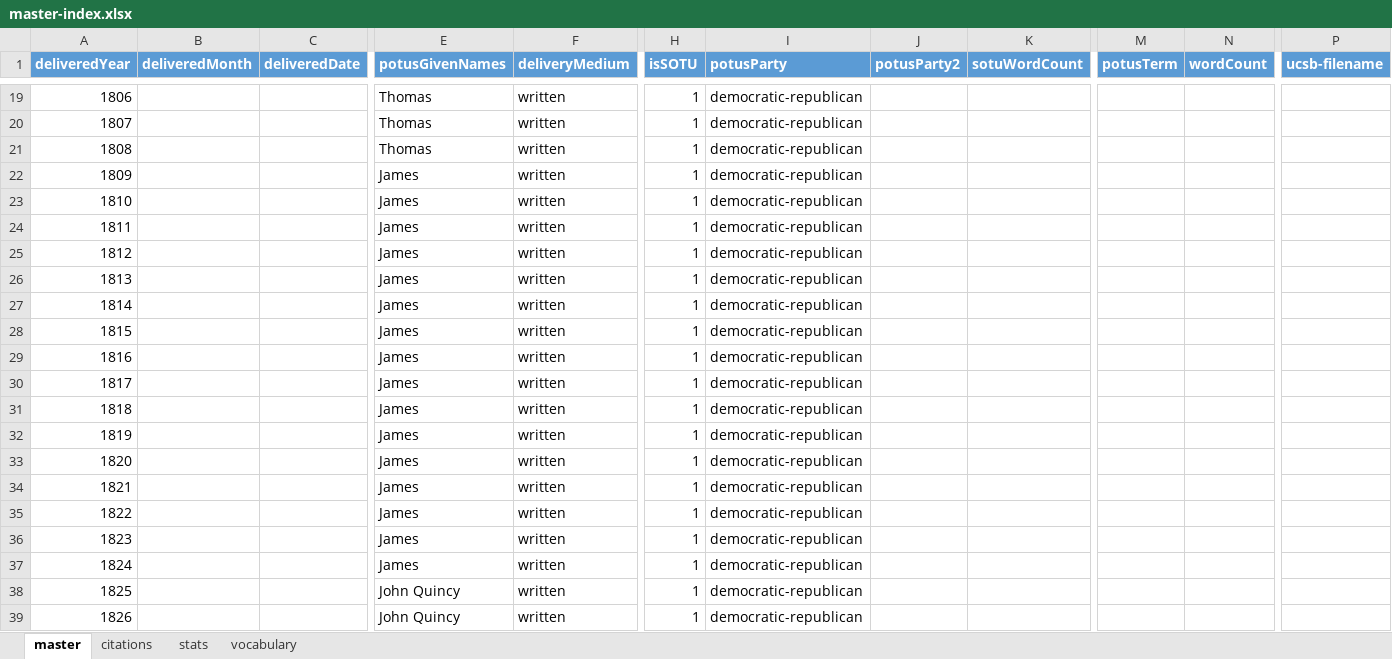
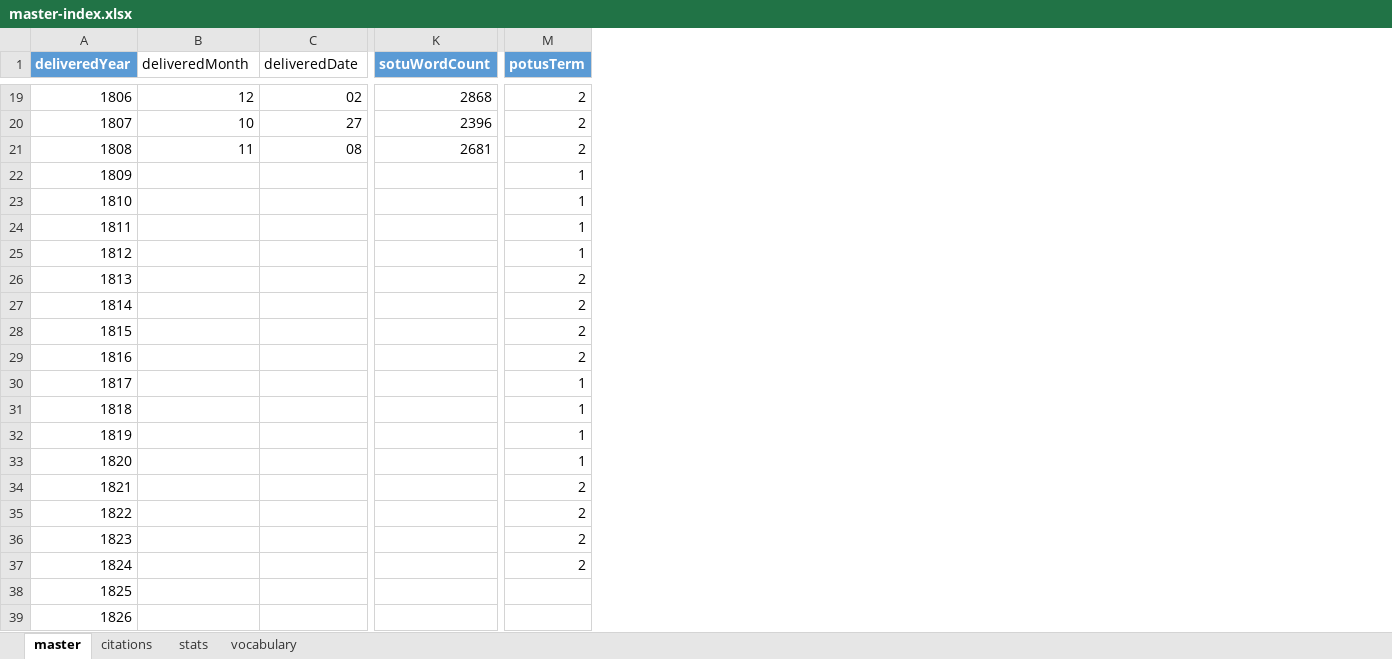
Before and after one commit to tymonaghan/sotu-db, an Excel workbook: master-index.xlsx, sheet master, drawn as a sheet; only a part is shown, gaps mark what is left out; values as stored, in another font and other column widths than the file's, no borders; table styles not drawn; the diff covers the shown part only; the diff names each change by its address in the sheet, - before the commit and + after, or states it on an @@ line.

Commit message:
add SOTUs and a screenshot, update master-index

```diff
--- a/master-index.xlsx (sheet master)
+++ b/master-index.xlsx (sheet master)
@@ column E (potusGivenNames) hidden, rows 19-39: Thomas | Thomas | Thomas | James | James | James | James | James | James | James | James | James | James | James | James | James | James | James | James | John Quincy | John Quincy @@
@@ column F (deliveryMedium) hidden, rows 19-39: all written @@
@@ column H (isSOTU) hidden, rows 19-39: all 1 @@
@@ column I (potusParty) hidden, rows 19-39: all democratic-republican @@
@@ column J (potusParty2) hidden, empty @@
-column N (wordCount), empty
-column P (ucsb-filename), empty
@@ B1:C1 fill: #5B9BD5 → none, bold: on → off, text colour: #FFFFFF → black @@
-B19 (deliveredMonth): (empty)
+B19 (deliveredMonth): 12
-C19 (deliveredDate): (empty)
+C19 (deliveredDate): 02
-K19 (sotuWordCount): (empty)
+K19 (sotuWordCount): 2868
-M19:M21 (potusTerm): (empty)
+M19:M21 (potusTerm): 2
-B20 (deliveredMonth): (empty)
+B20 (deliveredMonth): 10
-C20 (deliveredDate): (empty)
+C20 (deliveredDate): 27
-K20 (sotuWordCount): (empty)
+K20 (sotuWordCount): 2396
-B21 (deliveredMonth): (empty)
+B21 (deliveredMonth): 11
-C21 (deliveredDate): (empty)
+C21 (deliveredDate): 08
-K21 (sotuWordCount): (empty)
+K21 (sotuWordCount): 2681
-M22:M25 (potusTerm): (empty)
+M22:M25 (potusTerm): 1
-M26:M29 (potusTerm): (empty)
+M26:M29 (potusTerm): 2
-M30:M33 (potusTerm): (empty)
+M30:M33 (potusTerm): 1
-M34:M37 (potusTerm): (empty)
+M34:M37 (potusTerm): 2
```
Also changed, not shown: 78 edited cells elsewhere in this sheet, hidden cells, 12 other files.
